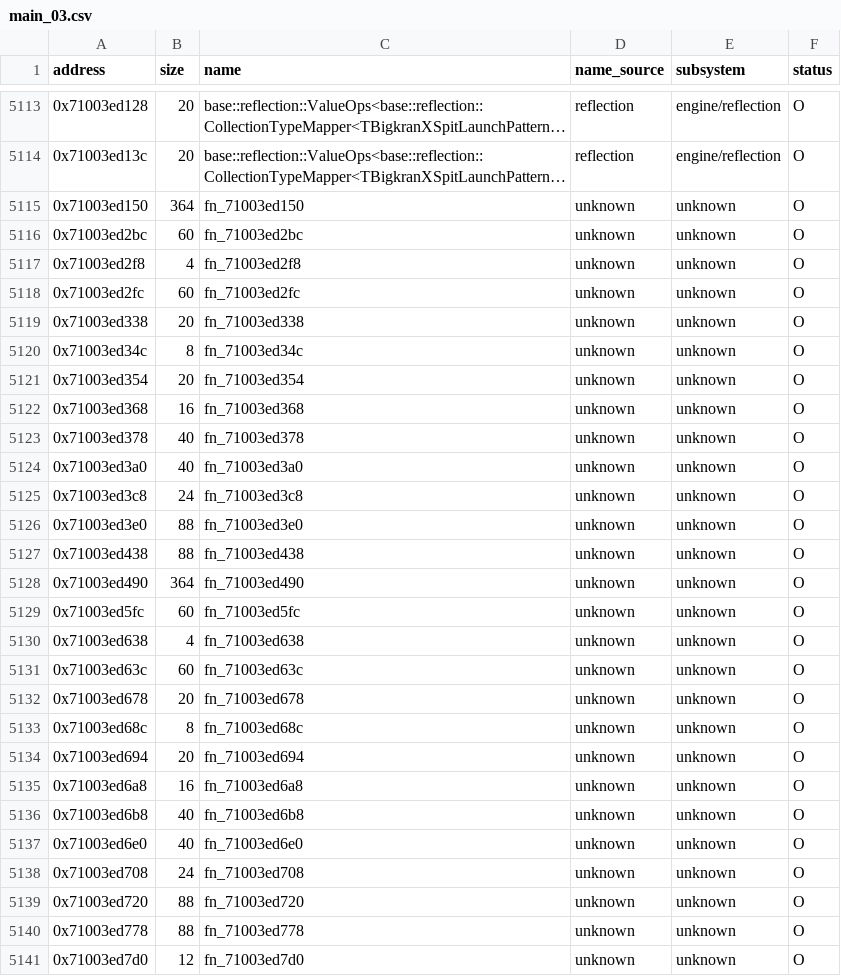
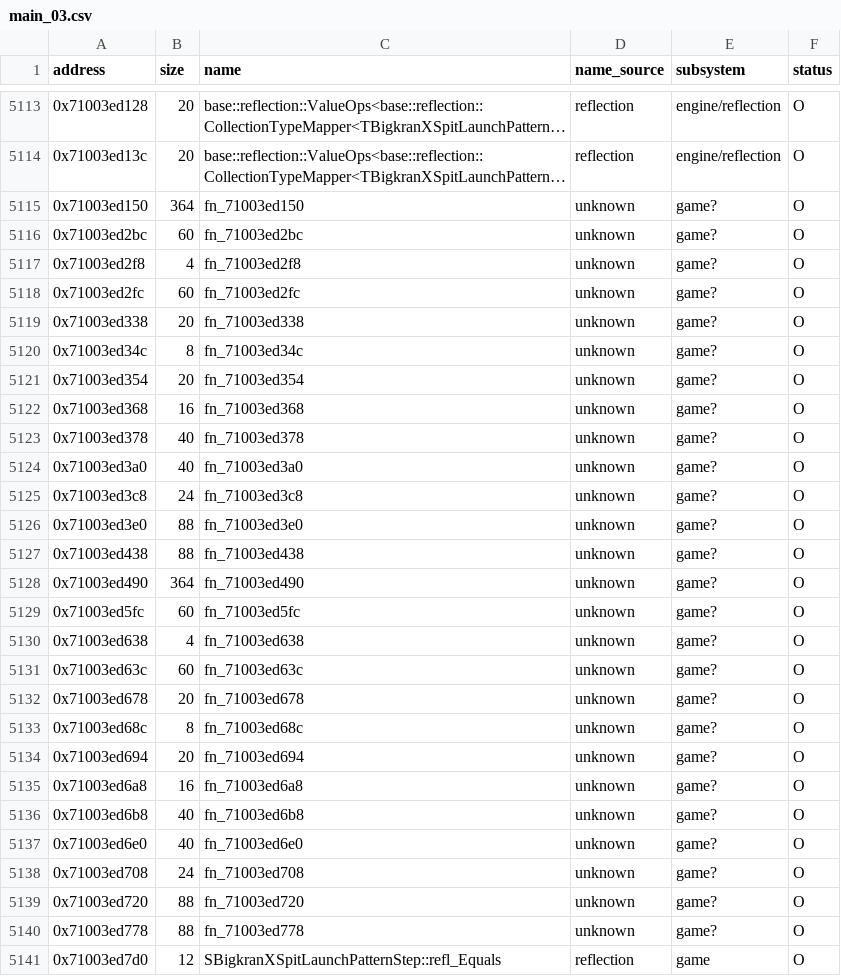
Before and after one commit to var-flotsam/dread-decomp, a CSV file: data/functions/main_03.csv, drawn as a sheet; only a part is shown, gaps mark what is left out; long unchanged cells end in …; the diff covers the shown part only; the diff names each change by its address in the sheet, - before the commit and + after, or states it on an @@ line.

```diff
--- a/data/functions/main_03.csv
+++ b/data/functions/main_03.csv
-E5115:E5140 (subsystem): unknown
+E5115:E5140 (subsystem): game?
-C5141 (name): fn_71003ed7d0
+C5141 (name): SBigkranXSpitLaunchPatternStep::refl_Equals
-D5141 (name_source): unknown
+D5141 (name_source): reflection
-E5141 (subsystem): unknown
+E5141 (subsystem): game
```
Also changed, not shown: 120 edited cells elsewhere in this file, 1 other file.
